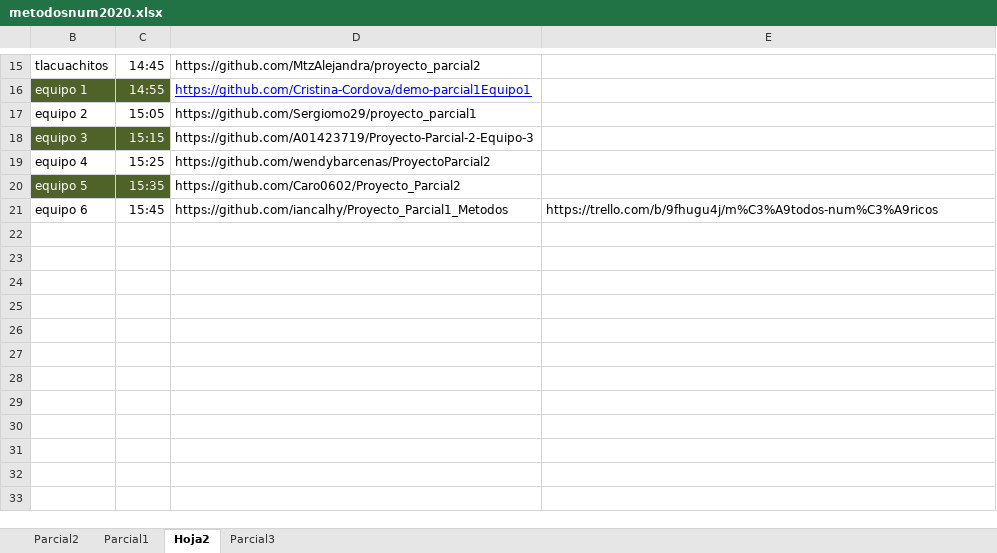
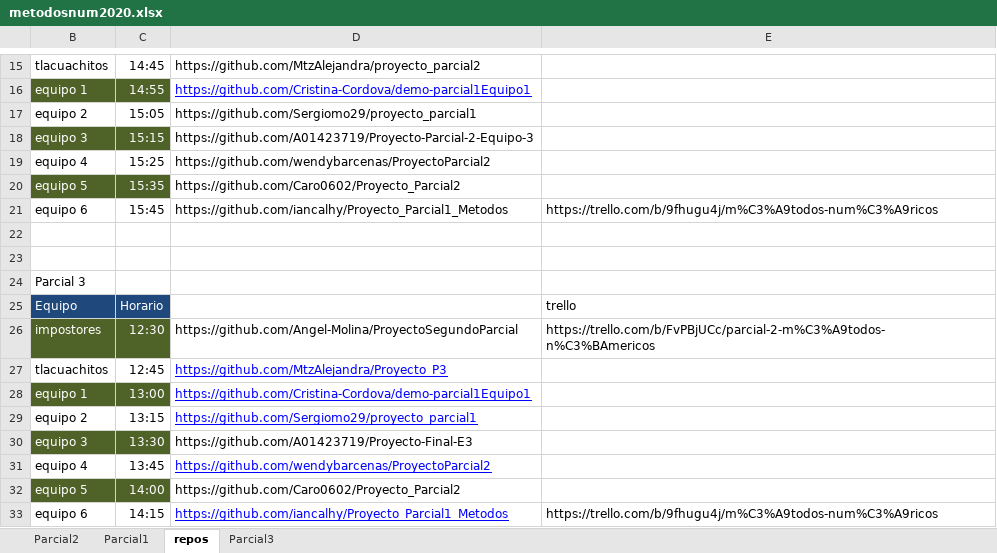
Before and after one commit to adsoftsito/metodos-numericos, an Excel workbook: metodosnum2020.xlsx, sheet repos, drawn as a sheet; only a part is shown, gaps mark what is left out; values as stored, in another font and other column widths than the file's, no borders; the diff names each change by its address in the sheet, - before the commit and + after, or states it on an @@ line.

```diff
--- a/metodosnum2020.xlsx (sheet repos)
+++ b/metodosnum2020.xlsx (sheet repos)
-sheet tab: Hoja2
+sheet tab: repos
+row 22: (empty)
+row 23: (empty)
+row 24: Parcial 3
+row 25: Equipo | Horario |  | trello
+row 26: impostores | 12:30 | https://github.com/Angel-Molina/ProyectoSegundoParcial | https://trello.com/b/FvPBjUCc/parcial-2-m%C3%A9todos-n%C3%BAmericos
+row 27: tlacuachitos | 12:45 | https://github.com/MtzAlejandra/Proyecto_P3
+row 28: equipo 1 | 13:00 | https://github.com/Cristina-Cordova/demo-parcial1Equipo1
+row 29: equipo 2 | 13:15 | https://github.com/Sergiomo29/proyecto_parcial1
+row 30: equipo 3 | 13:30 | https://github.com/A01423719/Proyecto-Final-E3
+row 31: equipo 4 | 13:45 | https://github.com/wendybarcenas/ProyectoParcial2
+row 32: equipo 5 | 14:00 | https://github.com/Caro0602/Proyecto_Parcial2
+row 33: equipo 6 | 14:15 | https://github.com/iancalhy/Proyecto_Parcial1_Metodos | https://trello.com/b/9fhugu4j/m%C3%A9todos-num%C3%A9ricos
```
Also changed, not shown: sheet Parcial3, formulas that keep their value, charts or pictures, 2 other files.
